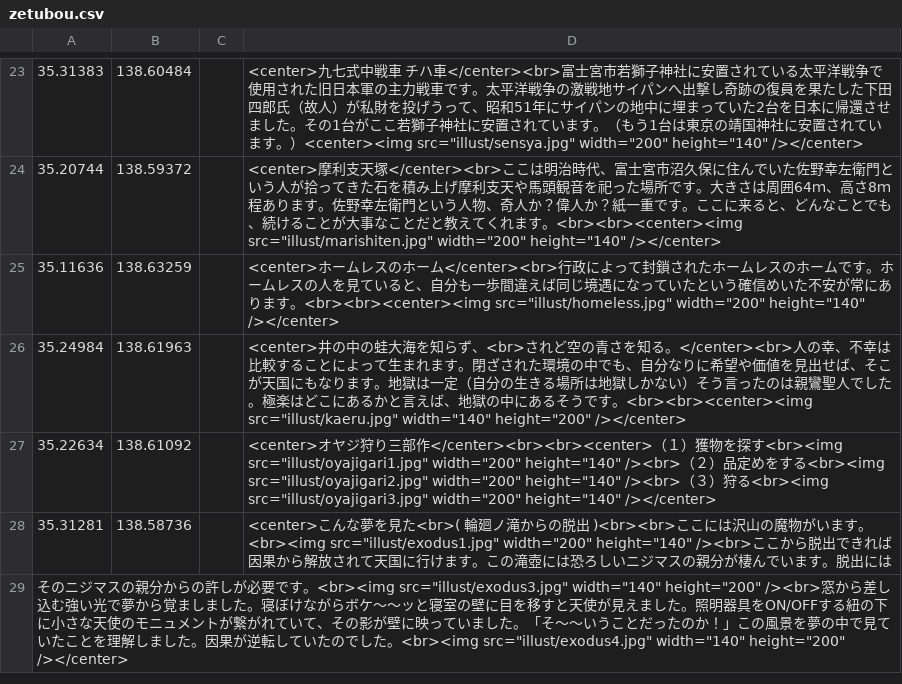
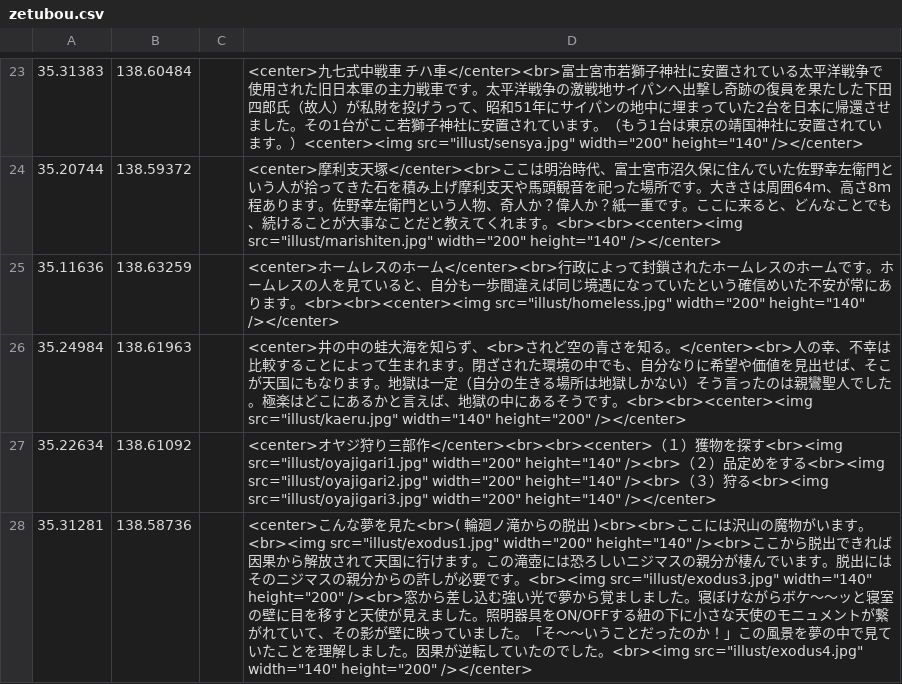
Before and after one commit to shibakin507/darkside, a CSV file: data/zetubou.csv, drawn as a sheet; only a part is shown, gaps mark what is left out.

Commit message:
Update zetubou.csv

```diff
--- a/data/zetubou.csv
+++ b/data/zetubou.csv
@@ -27,3 +27,2 @@
 35.22634,138.61092,,<center>オヤジ狩り三部作</center><br><br><center>（１）獲物を探す<br><img src="illust/oyajigari1.jpg" width="200" height="140" /><br>（２）品定めをする<br><img src="illust/oyajigari2.jpg" width="200" height="140" /><br>（３）狩る<br><img src="illust/oyajigari3.jpg" width="200" height="140" /></center>
-35.31281,138.58736,,<center>こんな夢を見た<br>( 輪廻ノ滝からの脱出 )<br><br>ここには沢山の魔物がいます。<br><img src="illust/exodus1.jpg" width="200" height="140" /><br>ここから脱出できれば因果から解放されて天国に行けます。この滝壺には恐ろしいニジマスの親分が棲んでいます。脱出には
-そのニジマスの親分からの許しが必要です。<br><img src="illust/exodus3.jpg" width="140" height="200" /><br>窓から差し込む強い光で夢から覚ましました。寝ぼけながらボケ～～ッと寝室の壁に目を移すと天使が見えました。照明器具をON/OFFする紐の下に小さな天使のモニュメントが繋がれていて、その影が壁に映っていました。「そ～～いうことだったのか！」この風景を夢の中で見ていたことを理解しました。因果が逆転していたのでした。<br><img src="illust/exodus4.jpg" width="140" height="200" /></center>
+35.31281,138.58736,,<center>こんな夢を見た<br>( 輪廻ノ滝からの脱出 )<br><br>ここには沢山の魔物がいます。<br><img src="illust/exodus1.jpg" width="200" height="140" /><br>ここから脱出できれば因果から解放されて天国に行けます。この滝壺には恐ろしいニジマスの親分が棲んでいます。脱出にはそのニジマスの親分からの許しが必要です。<br><img src="illust/exodus3.jpg" width="140" height="200" /><br>窓から差し込む強い光で夢から覚ましました。寝ぼけながらボケ～～ッと寝室の壁に目を移すと天使が見えました。照明器具をON/OFFする紐の下に小さな天使のモニュメントが繋がれていて、その影が壁に映っていました。「そ～～いうことだったのか！」この風景を夢の中で見ていたことを理解しました。因果が逆転していたのでした。<br><img src="illust/exodus4.jpg" width="140" height="200" /></center>
```
